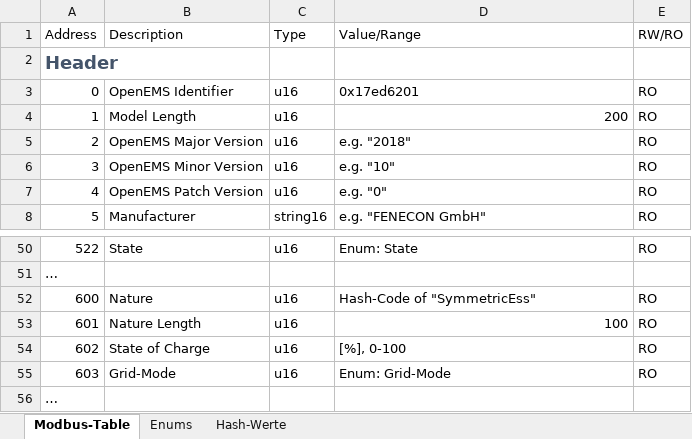
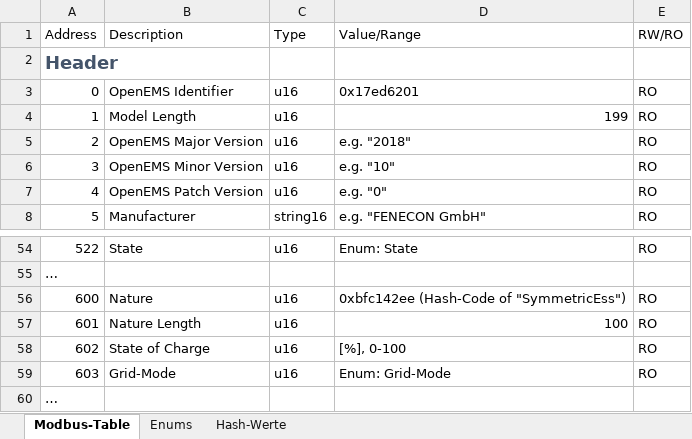
Before and after one commit to OpenEMS/openems, an Excel workbook: io.openems.edge.controller.api.modbus/doc/OpenEMS Modbus-TCP.xlsx, sheet Modbus-Table, drawn as a sheet; only a part is shown, gaps mark what is left out; values as stored, in another font and other column widths than the file's, no borders; table styles not drawn; addresses are those after the commit; the diff covers the shown part only; the diff names each change by its address in the sheet, - before the commit and + after, or states it on an @@ line.

Commit message:
Implement Modbus/TCP-Slave Api Controller

```diff
--- a/io.openems.edge.controller.api.modbus/doc/OpenEMS Modbus-TCP.xlsx (sheet Modbus-Table)
+++ b/io.openems.edge.controller.api.modbus/doc/OpenEMS Modbus-TCP.xlsx (sheet Modbus-Table)
-D4 (Value/Range): 200
+D4 (Value/Range): 199
-D56 (Value/Range): Hash-Code of "SymmetricEss"
+D56 (Value/Range): 0xbfc142ee (Hash-Code of "SymmetricEss")
```
Also changed, not shown: 4 added rows and 18 edited cells elsewhere in this sheet, 27 other files.
